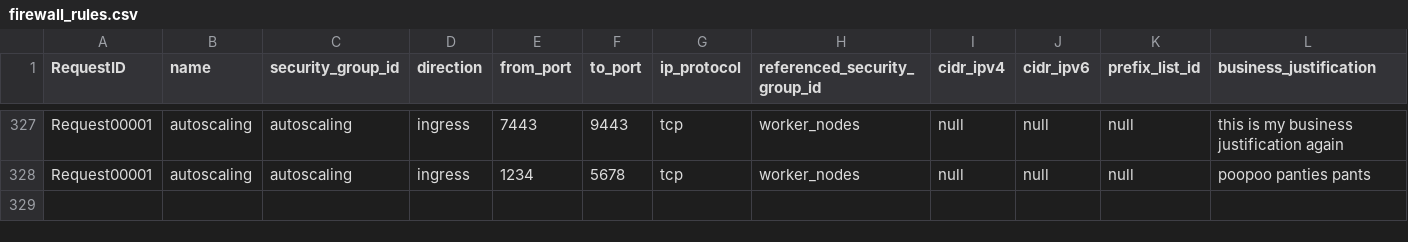
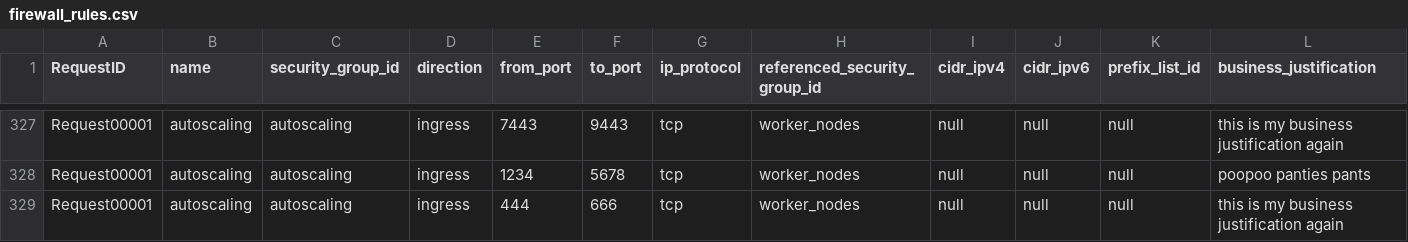
Before and after one commit to drewpypro/drewpy-actions, a CSV file: firewall_rules.csv, drawn as a sheet; only a part is shown, gaps mark what is left out.

```diff
--- a/firewall_rules.csv
+++ b/firewall_rules.csv
@@ -328 +328,2 @@ Request00001,autoscaling,autoscaling,ingress,7443,9443,tcp,worker_nodes,null,nul
 Request00001,autoscaling,autoscaling,ingress,1234,5678,tcp,worker_nodes,null,null,null,poopoo panties pants
+Request00001,autoscaling,autoscaling,ingress,444,666,tcp,worker_nodes,null,null,null,this is my business justification again
```
